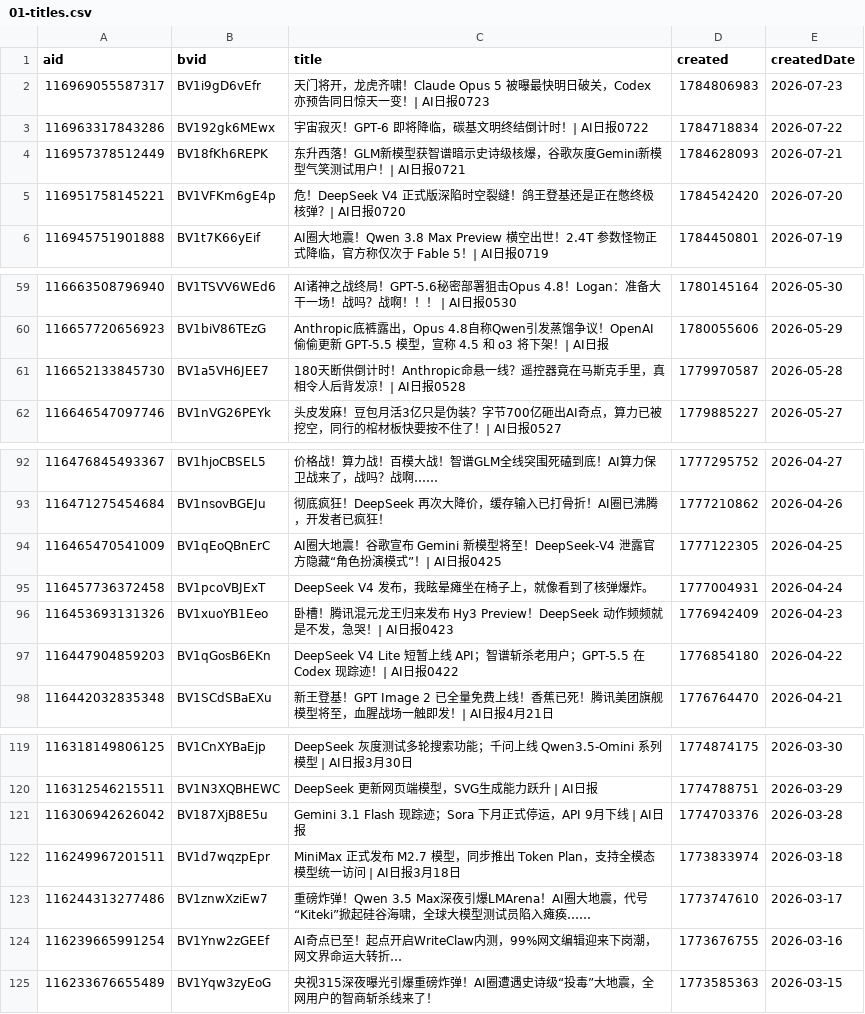
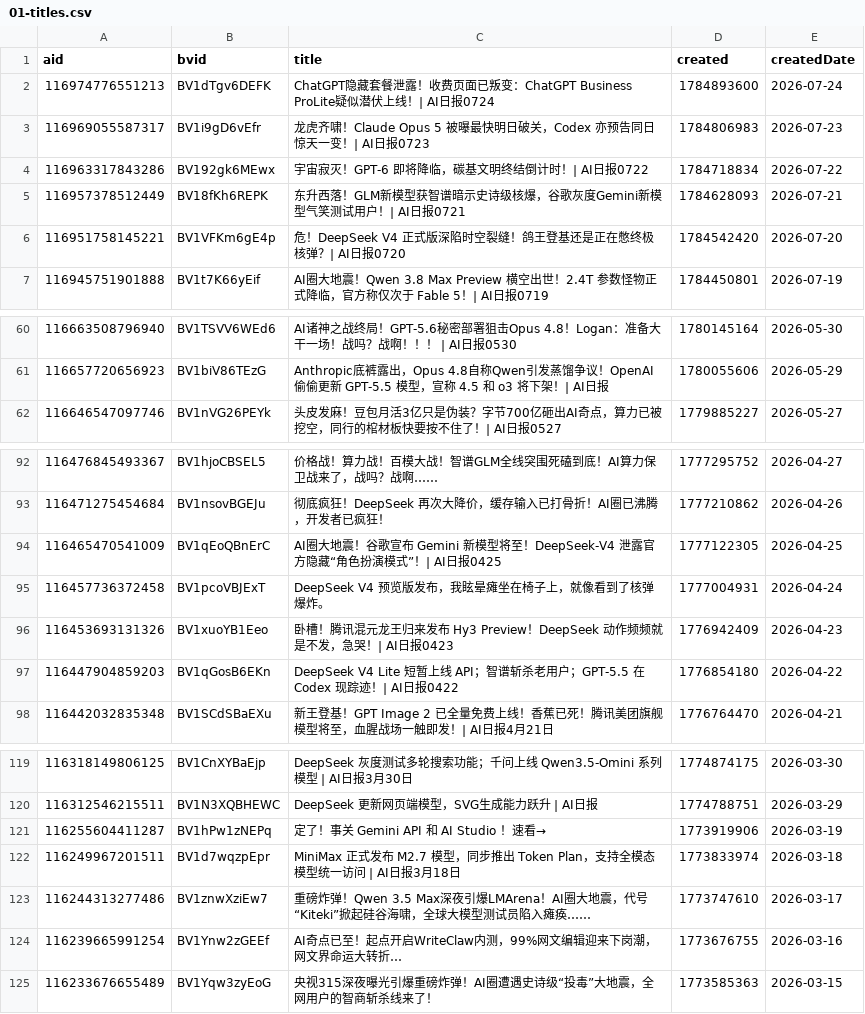
Before and after one commit to ChouChiu/heya-skill, a CSV file: skills/heya-title-style/references/01-titles.csv, drawn as a sheet; only a part is shown, gaps mark what is left out.

```diff
--- a/skills/heya-title-style/references/01-titles.csv
+++ b/skills/heya-title-style/references/01-titles.csv
@@ -1,3 +1,4 @@
 aid,bvid,title,created,createdDate
-116969055587317,BV1i9gD6vEfr,天门将开，龙虎齐啸！Claude Opus 5 被曝最快明日破关，Codex 亦预告同日惊天一变！| AI日报0723,1784806983,2026-07-23
+116974776551213,BV1dTgv6DEFK,ChatGPT隐藏套餐泄露！收费页面已叛变：ChatGPT Business ProLite疑似潜伏上线！| AI日报0724,1784893600,2026-07-24
+116969055587317,BV1i9gD6vEfr,龙虎齐啸！Claude Opus 5 被曝最快明日破关，Codex 亦预告同日惊天一变！| AI日报0723,1784806983,2026-07-23
 116963317843286,BV192gk6MEwx,宇宙寂灭！GPT-6 即将降临，碳基文明终结倒计时！| AI日报0722,1784718834,2026-07-22
@@ -60,3 +61,2 @@ aid,bvid,title,created,createdDate
 116657720656923,BV1biV86TEzG,Anthropic底裤露出，Opus 4.8自称Qwen引发蒸馏争议！OpenAI 偷偷更新 GPT-5.5 模型，宣称 4.5 和 o3 将下架！| AI日报,1780055606,2026-05-29
-116652133845730,BV1a5VH6JEE7,180天断供倒计时！Anthropic命悬一线？遥控器竟在马斯克手里，真相令人后背发凉！| AI日报0528,1779970587,2026-05-28
 116646547097746,BV1nVG26PEYk,头皮发麻！豆包月活3亿只是伪装？字节700亿砸出AI奇点，算力已被挖空，同行的棺材板快要按不住了！| AI日报0527,1779885227,2026-05-27
@@ -94,3 +94,3 @@ aid,bvid,title,created,createdDate
 116465470541009,BV1qEoQBnErC,AI圈大地震！谷歌宣布 Gemini 新模型将至！DeepSeek-V4 泄露官方隐藏“角色扮演模式”！| AI日报0425,1777122305,2026-04-25
-116457736372458,BV1pcoVBJExT,DeepSeek V4 发布，我眩晕瘫坐在椅子上，就像看到了核弹爆炸。,1777004931,2026-04-24
+116457736372458,BV1pcoVBJExT,DeepSeek V4 预览版发布，我眩晕瘫坐在椅子上，就像看到了核弹爆炸。,1777004931,2026-04-24
 116453693131326,BV1xuoYB1Eeo,卧槽！腾讯混元龙王归来发布 Hy3 Preview！DeepSeek 动作频频就是不发，急哭！| AI日报0423,1776942409,2026-04-23
@@ -120,3 +120,3 @@ aid,bvid,title,created,createdDate
 116312546215511,BV1N3XQBHEWC,DeepSeek 更新网页端模型，SVG生成能力跃升 | AI日报,1774788751,2026-03-29
-116306942626042,BV187XjB8E5u,Gemini 3.1 Flash 现踪迹；Sora 下月正式停运，API 9月下线 | AI日报,1774703376,2026-03-28
+116255604411287,BV1hPw1zNEPq,定了！事关 Gemini API 和 AI Studio ！速看→,1773919906,2026-03-19
 116249967201511,BV1d7wqzpEpr,MiniMax 正式发布 M2.7 模型，同步推出 Token Plan，支持全模态模型统一访问 | AI日报3月18日,1773833974,2026-03-18
```
Also changed, not shown: 4 other files.
